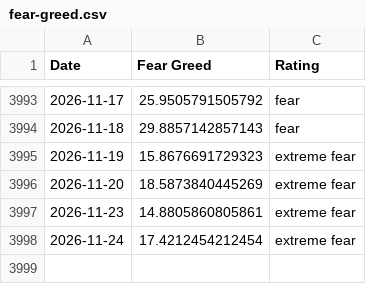
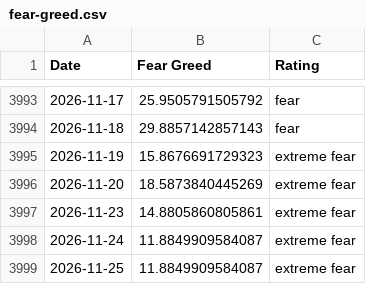
Before and after one commit to spicy-man/DCA-tool, a CSV file: public/data/fear-greed.csv, drawn as a sheet; only a part is shown, gaps mark what is left out.

```diff
--- a/public/data/fear-greed.csv
+++ b/public/data/fear-greed.csv
@@ -3997,2 +3997,3 @@ Date,Fear Greed,Rating
 2026-11-23,14.8805860805861,extreme fear
-2026-11-24,17.4212454212454,extreme fear
+2026-11-24,11.8849909584087,extreme fear
+2026-11-25,11.8849909584087,extreme fear
```
Also changed, not shown: 1 other file.
